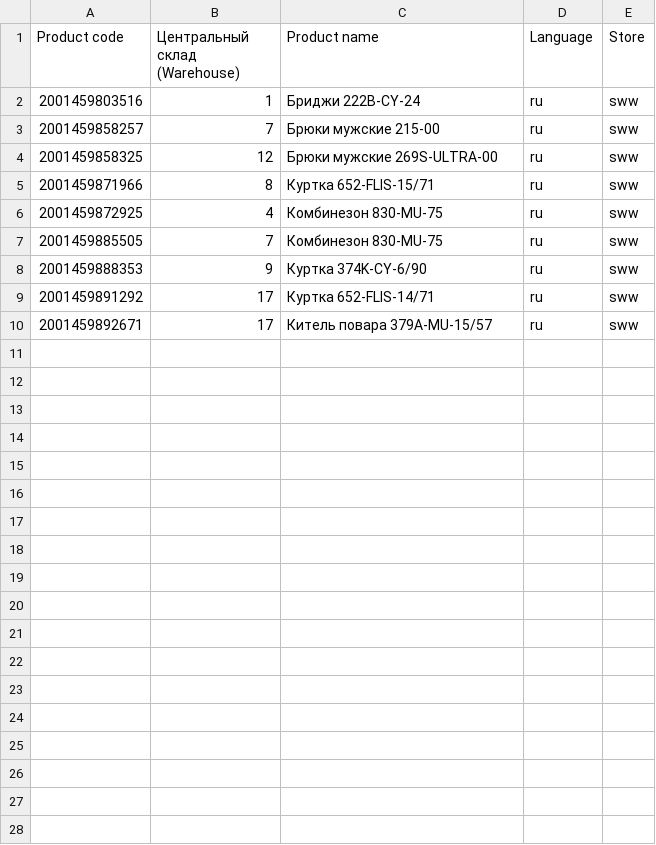
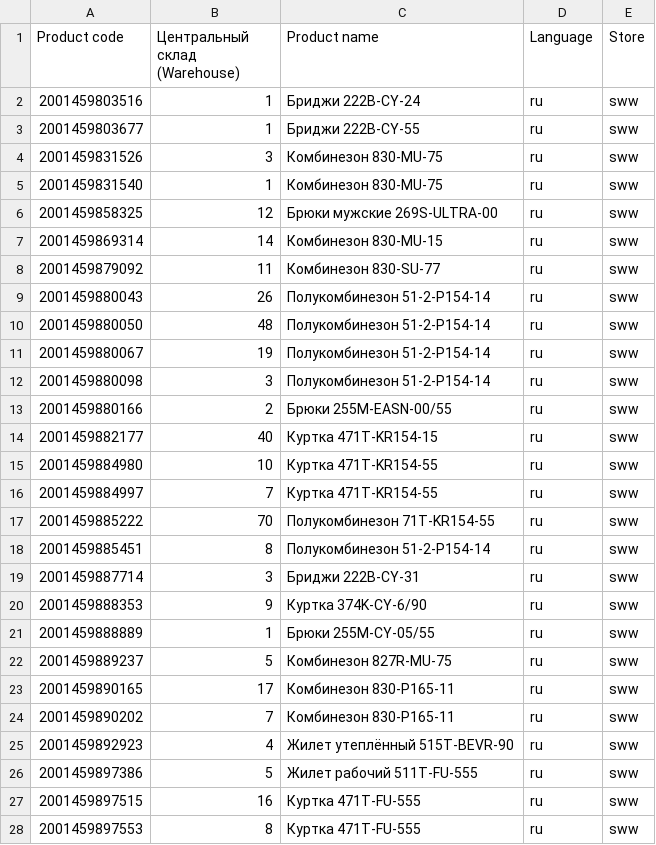
Before and after one commit to lexizli/pyLessons, a CSV file: sww_ozon_syncro/out/for_import_to_sww_com_ru.csv, drawn as a sheet.

```diff
--- a/sww_ozon_syncro/out/for_import_to_sww_com_ru.csv
+++ b/sww_ozon_syncro/out/for_import_to_sww_com_ru.csv
@@ -2,9 +2,27 @@ Product code;Центральный склад (Warehouse);Product name;Language
 2001459803516;1;Бриджи 222B-CY-24;ru;sww
-2001459858257;7;Брюки мужские 215-00;ru;sww
+2001459803677;1;Бриджи 222B-CY-55;ru;sww
+2001459831526;3;Комбинезон 830-MU-75;ru;sww
+2001459831540;1;Комбинезон 830-MU-75;ru;sww
 2001459858325;12;Брюки мужские 269S-ULTRA-00;ru;sww
-2001459871966;8;Куртка 652-FLIS-15/71;ru;sww
-2001459872925;4;Комбинезон 830-MU-75;ru;sww
-2001459885505;7;Комбинезон 830-MU-75;ru;sww
+2001459869314;14;Комбинезон 830-MU-15;ru;sww
+2001459879092;11;Комбинезон 830-SU-77;ru;sww
+2001459880043;26;Полукомбинезон 51-2-P154-14;ru;sww
+2001459880050;48;Полукомбинезон 51-2-P154-14;ru;sww
+2001459880067;19;Полукомбинезон 51-2-P154-14;ru;sww
+2001459880098;3;Полукомбинезон 51-2-P154-14;ru;sww
+2001459880166;2;Брюки 255M-EASN-00/55;ru;sww
+2001459882177;40;Куртка 471T-KR154-15;ru;sww
+2001459884980;10;Куртка 471T-KR154-55;ru;sww
+2001459884997;7;Куртка 471T-KR154-55;ru;sww
+2001459885222;70;Полукомбинезон 71T-KR154-55;ru;sww
+2001459885451;8;Полукомбинезон 51-2-P154-14;ru;sww
+2001459887714;3;Бриджи 222B-CY-31;ru;sww
 2001459888353;9;Куртка 374K-CY-6/90;ru;sww
-2001459891292;17;Куртка 652-FLIS-14/71;ru;sww
-2001459892671;17;Китель повара 379A-MU-15/57;ru;sww
+2001459888889;1;Брюки 255M-CY-05/55;ru;sww
+2001459889237;5;Комбинезон 827R-MU-75;ru;sww
+2001459890165;17;Комбинезон 830-P165-11;ru;sww
+2001459890202;7;Комбинезон 830-P165-11;ru;sww
+2001459892923;4;Жилет утеплённый 515T-BEVR-90;ru;sww
+2001459897386;5;Жилет рабочий 511T-FU-555;ru;sww
+2001459897515;16;Куртка 471T-FU-555;ru;sww
+2001459897553;8;Куртка 471T-FU-555;ru;sww
```
Also changed, not shown: sww_ozon_syncro/input/stock_out.csv, sww_ozon_syncro/wrk/ozon_stock.csv, 27 other files.
